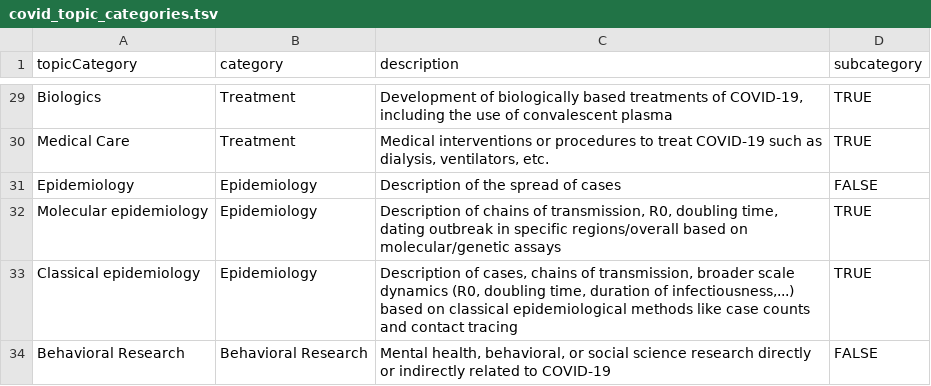
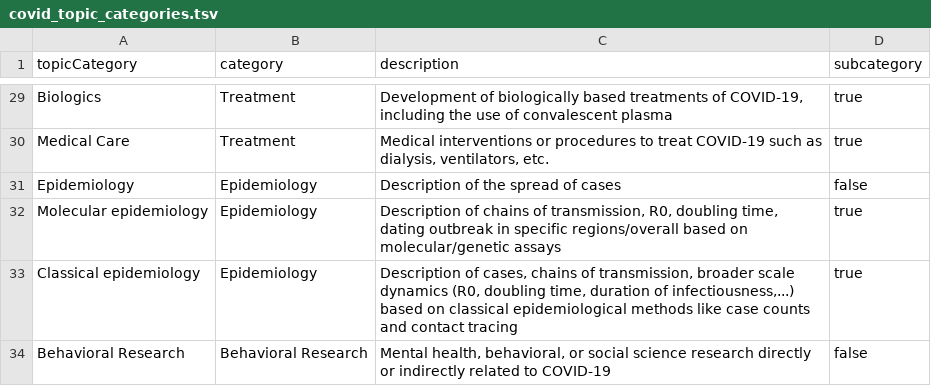
Before and after one commit to outbreak-info/outbreak.info-resources, a TSV file: covid_topic_categories.tsv, drawn as a sheet; only a part is shown, gaps mark what is left out; the diff covers the shown part only; the diff names each change by its address in the sheet, - before the commit and + after, or states it on an @@ line.

```diff
--- a/covid_topic_categories.tsv
+++ b/covid_topic_categories.tsv
-D29:D30 (subcategory): TRUE
+D29:D30 (subcategory): true
-D31 (subcategory): FALSE
+D31 (subcategory): false
-D32:D33 (subcategory): TRUE
+D32:D33 (subcategory): true
-D34 (subcategory): FALSE
+D34 (subcategory): false
```
Also changed, not shown: 27 edited cells elsewhere in this file.
